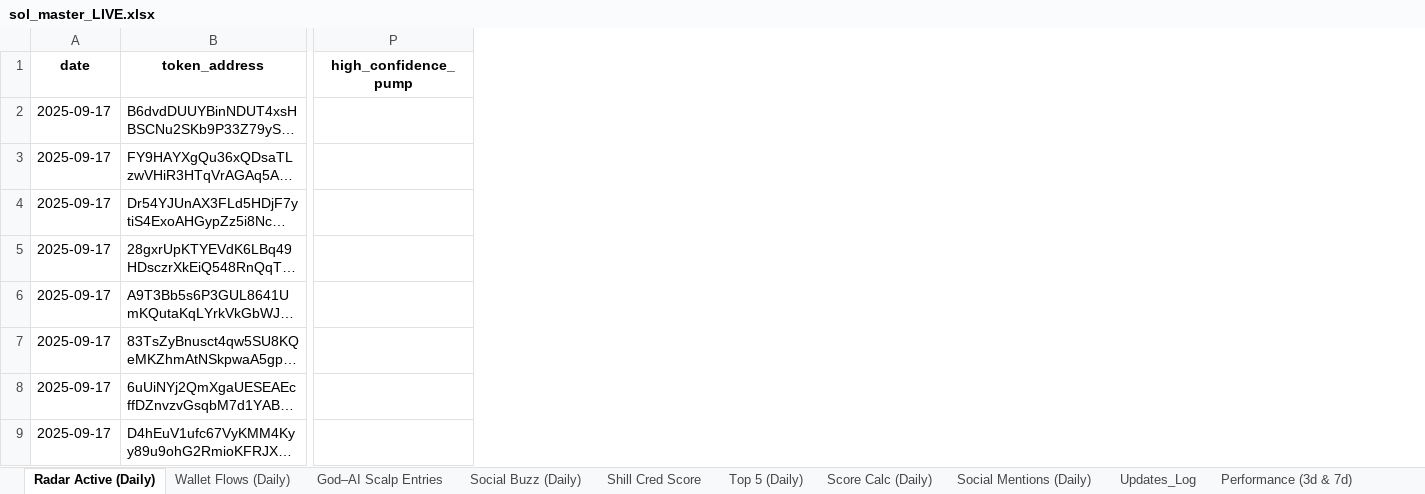
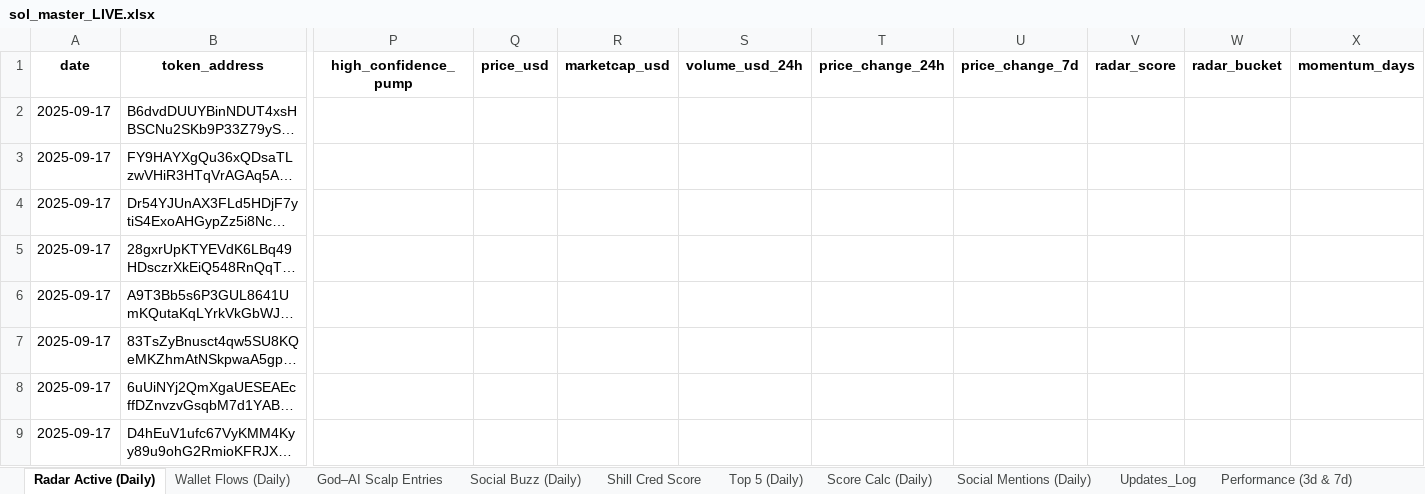
Before and after one commit to stelios5791/sol-reports, an Excel workbook: sol_master_LIVE.xlsx, sheet Radar Active (Daily), drawn as a sheet; only a part is shown, gaps mark what is left out; long unchanged cells end in …; values as stored, in another font and other column widths than the file's, no borders; the diff covers the shown part only; the diff names each change by its address in the sheet, - before the commit and + after, or states it on an @@ line.

```diff
--- a/sol_master_LIVE.xlsx (sheet Radar Active (Daily))
+++ b/sol_master_LIVE.xlsx (sheet Radar Active (Daily))
+column Q (price_usd), empty
+column R (marketcap_usd), empty
+column S (volume_usd_24h), empty
+column T (price_change_24h), empty
+column U (price_change_7d), empty
+column V (radar_score), empty
+column W (radar_bucket), empty
+column X (momentum_days), empty
```
Also changed, not shown: 50 added rows elsewhere in this sheet, sheet Discovered (Daily), sheet Master, sheet _Log, 5 other files.
